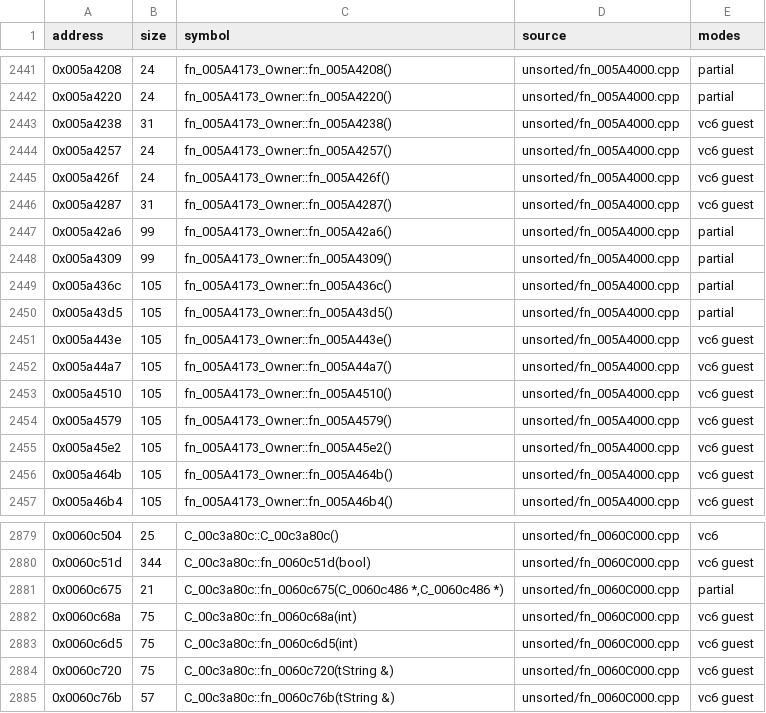
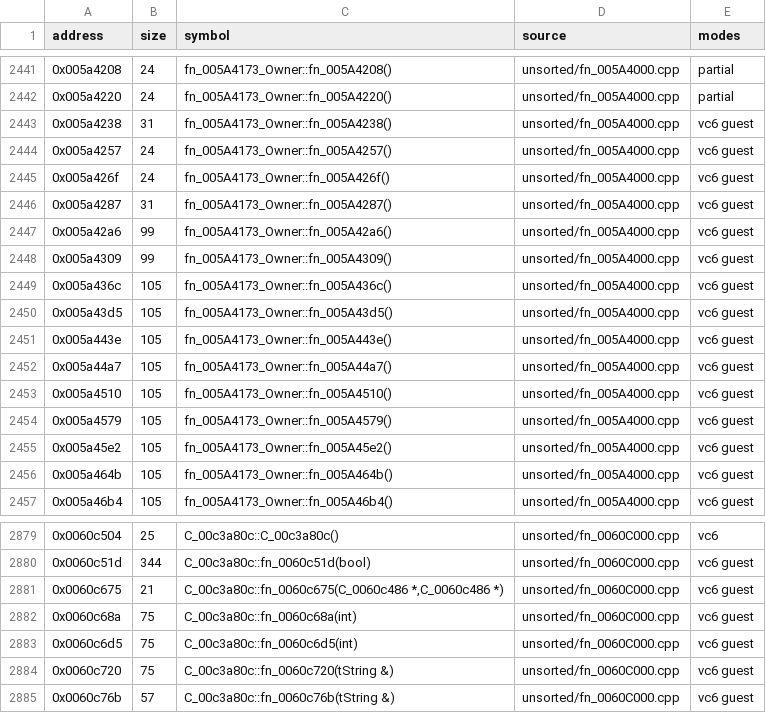
Before and after one commit to marinohardin/SFC2-decomp, a TSV file: op/manifest.tsv, drawn as a sheet; only a part is shown, gaps mark what is left out.

Commit message:
fix(matched-set): record 23 scores the rebuild already reaches
A full verify scored these 23 claimed functions above their recorded
value with either compiler; five are now exact. Recorded with
harness/update-matched-set.sh, and the manifest regenerated.

```diff
--- a/op/manifest.tsv
+++ b/op/manifest.tsv
@@ -2446,6 +2446,6 @@ address	size	symbol	source	modes
 0x005a4287	31	fn_005A4173_Owner::fn_005A4287()	unsorted/fn_005A4000.cpp	vc6 guest
-0x005a42a6	99	fn_005A4173_Owner::fn_005A42a6()	unsorted/fn_005A4000.cpp	partial
-0x005a4309	99	fn_005A4173_Owner::fn_005A4309()	unsorted/fn_005A4000.cpp	partial
-0x005a436c	105	fn_005A4173_Owner::fn_005A436c()	unsorted/fn_005A4000.cpp	partial
-0x005a43d5	105	fn_005A4173_Owner::fn_005A43d5()	unsorted/fn_005A4000.cpp	partial
+0x005a42a6	99	fn_005A4173_Owner::fn_005A42a6()	unsorted/fn_005A4000.cpp	vc6 guest
+0x005a4309	99	fn_005A4173_Owner::fn_005A4309()	unsorted/fn_005A4000.cpp	vc6 guest
+0x005a436c	105	fn_005A4173_Owner::fn_005A436c()	unsorted/fn_005A4000.cpp	vc6 guest
+0x005a43d5	105	fn_005A4173_Owner::fn_005A43d5()	unsorted/fn_005A4000.cpp	vc6 guest
 0x005a443e	105	fn_005A4173_Owner::fn_005A443e()	unsorted/fn_005A4000.cpp	vc6 guest
@@ -2880,3 +2880,3 @@ address	size	symbol	source	modes
 0x0060c51d	344	C_00c3a80c::fn_0060c51d(bool)	unsorted/fn_0060C000.cpp	vc6 guest
-0x0060c675	21	C_00c3a80c::fn_0060c675(C_0060c486 *,C_0060c486 *)	unsorted/fn_0060C000.cpp	partial
+0x0060c675	21	C_00c3a80c::fn_0060c675(C_0060c486 *,C_0060c486 *)	unsorted/fn_0060C000.cpp	vc6 guest
 0x0060c68a	75	C_00c3a80c::fn_0060c68a(int)	unsorted/fn_0060C000.cpp	vc6 guest
```
Also changed, not shown: 1 other file.
